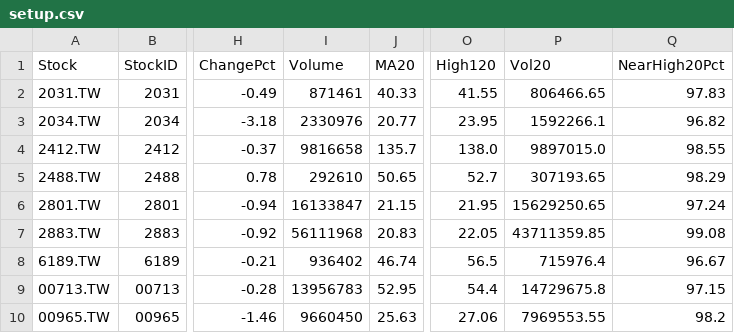
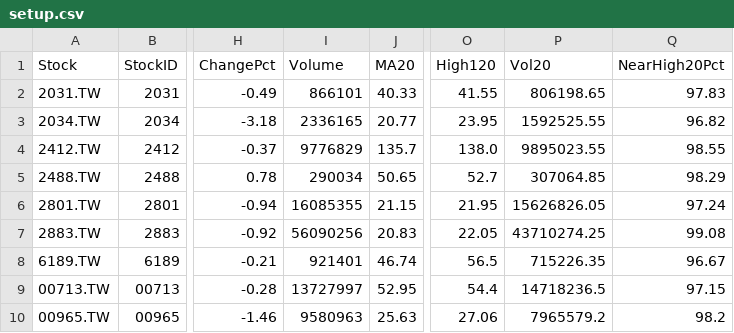
Before and after one commit to AKai0013/stock-project, a CSV file: data/setup.csv, drawn as a sheet; only a part is shown, gaps mark what is left out; the diff names each change by its address in the sheet, - before the commit and + after, or states it on an @@ line.

```diff
--- a/data/setup.csv
+++ b/data/setup.csv
-I2 (Volume): 871461
+I2 (Volume): 866101
-P2 (Vol20): 806466.65
+P2 (Vol20): 806198.65
-I3 (Volume): 2330976
+I3 (Volume): 2336165
-P3 (Vol20): 1592266.1
+P3 (Vol20): 1592525.55
-I4 (Volume): 9816658
+I4 (Volume): 9776829
-P4 (Vol20): 9897015.0
+P4 (Vol20): 9895023.55
-I5 (Volume): 292610
+I5 (Volume): 290034
-P5 (Vol20): 307193.65
+P5 (Vol20): 307064.85
-I6 (Volume): 16133847
+I6 (Volume): 16085355
-P6 (Vol20): 15629250.65
+P6 (Vol20): 15626826.05
-I7 (Volume): 56111968
+I7 (Volume): 56090256
-P7 (Vol20): 43711359.85
+P7 (Vol20): 43710274.25
-I8 (Volume): 936402
+I8 (Volume): 921401
-P8 (Vol20): 715976.4
+P8 (Vol20): 715226.35
-I9 (Volume): 13956783
+I9 (Volume): 13727997
-P9 (Vol20): 14729675.8
+P9 (Vol20): 14718236.5
-I10 (Volume): 9660450
+I10 (Volume): 9580963
-P10 (Vol20): 7969553.55
+P10 (Vol20): 7965579.2
```
Also changed, not shown: data/reversal.csv, data/trend.csv.
